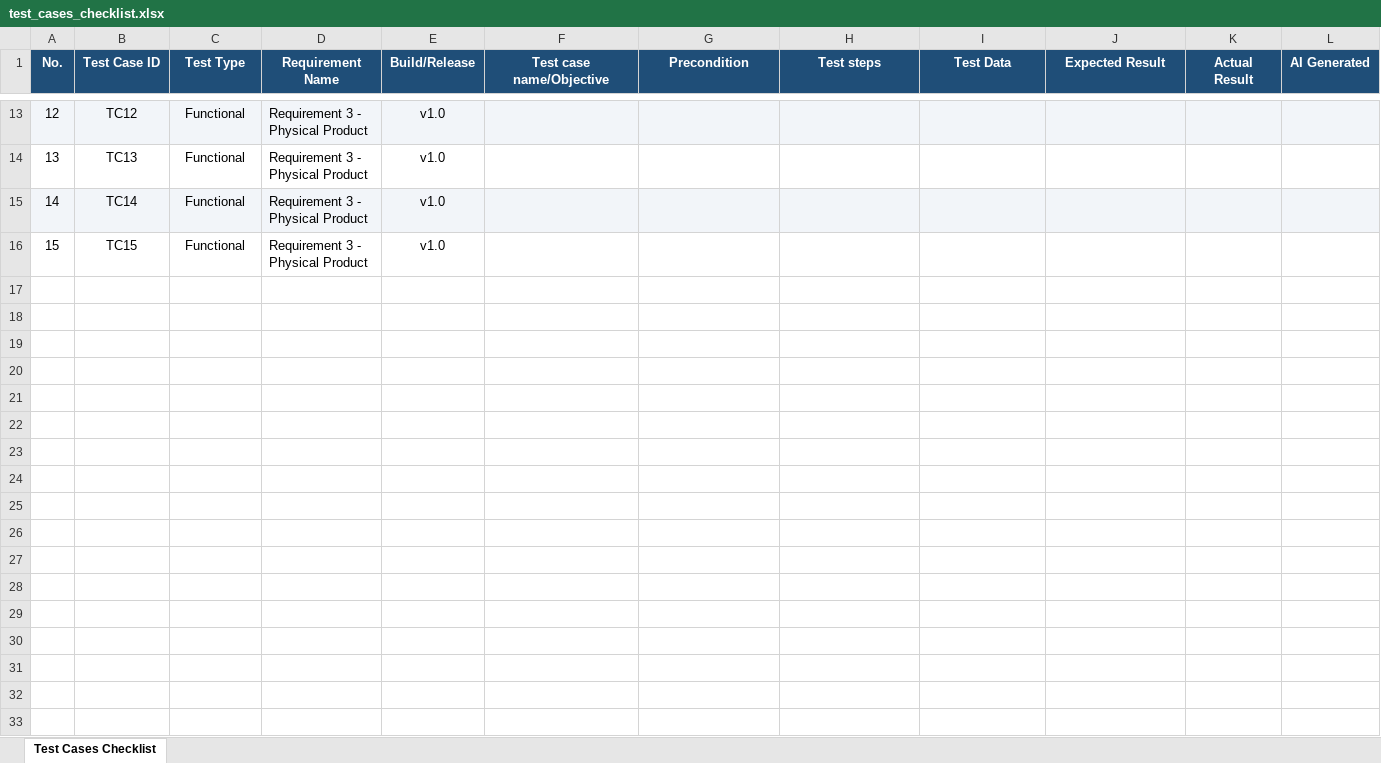
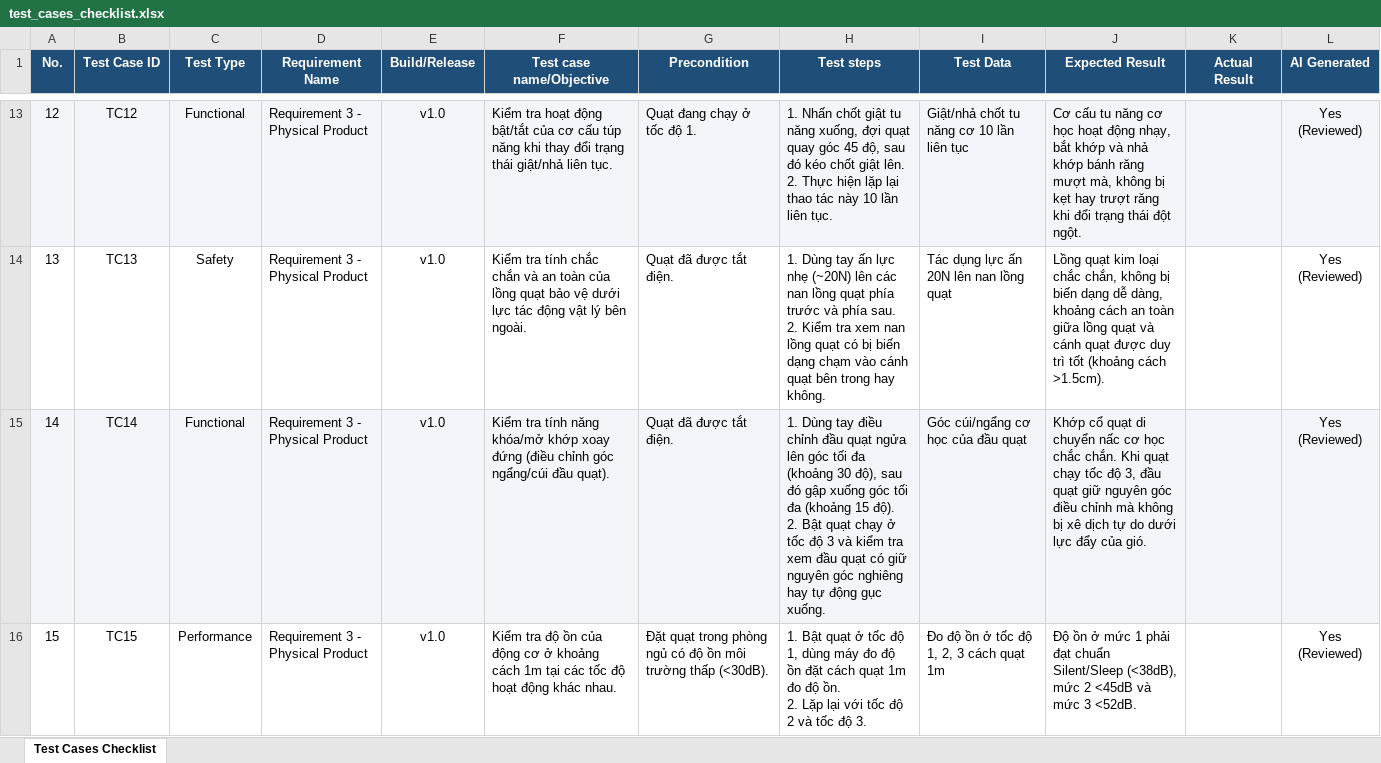
Before and after one commit to khoadanwneee/HW01-QA-QC-Jobs---20-Defects---Test-a-Physical-Product, an Excel workbook: spreadsheet/test_cases_checklist.xlsx, sheet Test Cases Checklist, drawn as a sheet; only a part is shown, gaps mark what is left out; values as stored, in another font and other column widths than the file's, no borders; ↵ is a line break in a cell; the diff covers the shown part only; the diff names each change by its address in the sheet, - before the commit and + after, or states it on an @@ line.

```diff
--- a/spreadsheet/test_cases_checklist.xlsx (sheet Test Cases Checklist)
+++ b/spreadsheet/test_cases_checklist.xlsx (sheet Test Cases Checklist)
-F13 (Test case name/Objective): (empty)
+F13 (Test case name/Objective): Kiểm tra hoạt động bật/tắt của cơ cấu túp năng khi thay đổi trạng thái giật/nhả liên tục.
-G13 (Precondition): (empty)
+G13 (Precondition): Quạt đang chạy ở tốc độ 1.
-H13 (Test steps): (empty)
+H13 (Test steps): 1. Nhấn chốt giật tu năng xuống, đợi quạt quay góc 45 độ, sau đó kéo chốt giật lên. ↵ 2. Thực hiện lặp lại thao tác này 10 lần liên tục.
-I13 (Test Data): (empty)
+I13 (Test Data): Giật/nhả chốt tu năng cơ 10 lần liên tục
-J13 (Expected Result): (empty)
+J13 (Expected Result): Cơ cấu tu năng cơ học hoạt động nhạy, bắt khớp và nhả khớp bánh răng mượt mà, không bị kẹt hay trượt răng khi đổi trạng thái đột ngột.
-L13:L16 (AI Generated): (empty)
+L13:L16 (AI Generated): Yes (Reviewed)
-C14 (Test Type): Functional
+C14 (Test Type): Safety
-F14 (Test case name/Objective): (empty)
+F14 (Test case name/Objective): Kiểm tra tính chắc chắn và an toàn của lồng quạt bảo vệ dưới lực tác động vật lý bên ngoài.
-G14:G15 (Precondition): (empty)
+G14:G15 (Precondition): Quạt đã được tắt điện.
-H14 (Test steps): (empty)
+H14 (Test steps): 1. Dùng tay ấn lực nhẹ (~20N) lên các nan lồng quạt phía trước và phía sau. ↵ 2. Kiểm tra xem nan lồng quạt có bị biến dạng chạm vào cánh quạt bên trong hay không.
-I14 (Test Data): (empty)
+I14 (Test Data): Tác dụng lực ấn 20N lên nan lồng quạt
-J14 (Expected Result): (empty)
+J14 (Expected Result): Lồng quạt kim loại chắc chắn, không bị biến dạng dễ dàng, khoảng cách an toàn giữa lồng quạt và cánh quạt được duy trì tốt (khoảng cách >1.5cm).
-F15 (Test case name/Objective): (empty)
+F15 (Test case name/Objective): Kiểm tra tính năng khóa/mở khớp xoay đứng (điều chỉnh góc ngẩng/cúi đầu quạt).
-H15 (Test steps): (empty)
+H15 (Test steps): 1. Dùng tay điều chỉnh đầu quạt ngửa lên góc tối đa (khoảng 30 độ), sau đó gập xuống góc tối đa (khoảng 15 độ). ↵ 2. Bật quạt chạy ở tốc độ 3 và kiểm tra xem đầu quạt có giữ nguyên góc nghiêng hay tự động gục xuống.
-I15 (Test Data): (empty)
+I15 (Test Data): Góc cúi/ngẩng cơ học của đầu quạt
-J15 (Expected Result): (empty)
+J15 (Expected Result): Khớp cổ quạt di chuyển nấc cơ học chắc chắn. Khi quạt chạy tốc độ 3, đầu quạt giữ nguyên góc điều chỉnh mà không bị xê dịch tự do dưới lực đẩy của gió.
-C16 (Test Type): Functional
+C16 (Test Type): Performance
-F16 (Test case name/Objective): (empty)
+F16 (Test case name/Objective): Kiểm tra độ ồn của động cơ ở khoảng cách 1m tại các tốc độ hoạt động khác nhau.
-G16 (Precondition): (empty)
+G16 (Precondition): Đặt quạt trong phòng ngủ có độ ồn môi trường thấp (<30dB).
-H16 (Test steps): (empty)
+H16 (Test steps): 1. Bật quạt ở tốc độ 1, dùng máy đo độ ồn đặt cách quạt 1m đo độ ồn. ↵ 2. Lặp lại với tốc độ 2 và tốc độ 3.
-I16 (Test Data): (empty)
+I16 (Test Data): Đo độ ồn ở tốc độ 1, 2, 3 cách quạt 1m
-J16 (Expected Result): (empty)
+J16 (Expected Result): Độ ồn ở mức 1 phải đạt chuẩn Silent/Sleep (<38dB), mức 2 <45dB và mức 3 <52dB.
```
Also changed, not shown: 73 edited cells elsewhere in this sheet, 55 other files.
